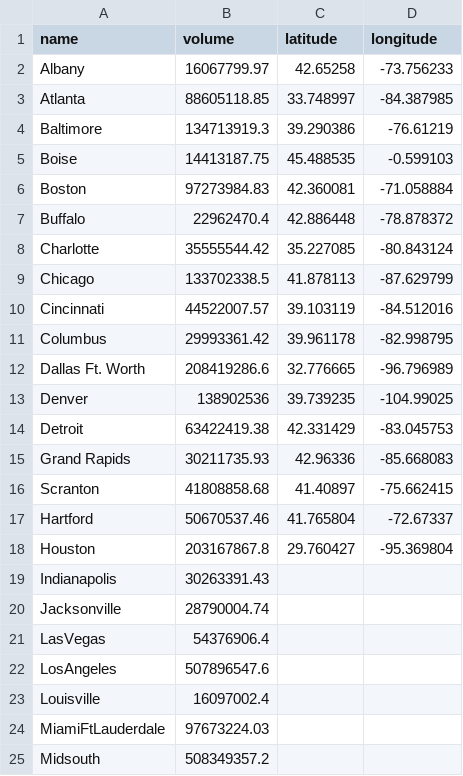
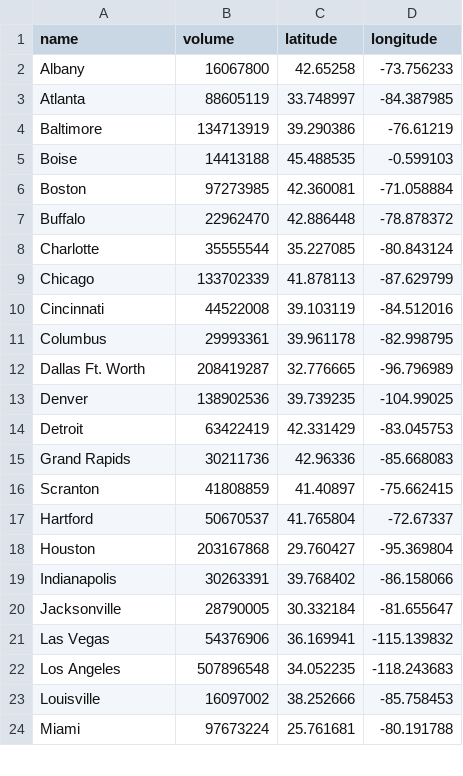
Before and after one commit to bausa/avocado_dataset, a CSV file: avo_data.csv, drawn as a sheet; only a part is shown; the diff covers the shown part only.

Commit message:
Update

```diff
--- a/avo_data.csv
+++ b/avo_data.csv
@@ -1,25 +1,24 @@
 name,volume,latitude,longitude
-Albany,16067799.97,42.65258,-73.756233
-Atlanta,88605118.85,33.748997,-84.387985
-Baltimore,134713919.3,39.290386,-76.61219
-Boise,14413187.75,45.488535,-0.599103
-Boston,97273984.83,42.360081,-71.058884
-Buffalo,22962470.4,42.886448,-78.878372
-Charlotte,35555544.42,35.227085,-80.843124
-Chicago,133702338.5,41.878113,-87.629799
-Cincinnati,44522007.57,39.103119,-84.512016
-Columbus,29993361.42,39.961178,-82.998795
-Dallas Ft. Worth,208419286.6,32.776665,-96.796989
+Albany,16067800,42.65258,-73.756233
+Atlanta,88605119,33.748997,-84.387985
+Baltimore,134713919,39.290386,-76.61219
+Boise,14413188,45.488535,-0.599103
+Boston,97273985,42.360081,-71.058884
+Buffalo,22962470,42.886448,-78.878372
+Charlotte,35555544,35.227085,-80.843124
+Chicago,133702339,41.878113,-87.629799
+Cincinnati,44522008,39.103119,-84.512016
+Columbus,29993361,39.961178,-82.998795
+Dallas Ft. Worth,208419287,32.776665,-96.796989
 Denver,138902536,39.739235,-104.99025
-Detroit,63422419.38,42.331429,-83.045753
-Grand Rapids,30211735.93,42.96336,-85.668083
-Scranton,41808858.68,41.40897,-75.662415
-Hartford,50670537.46,41.765804,-72.67337
-Houston,203167867.8,29.760427,-95.369804
-Indianapolis,30263391.43,,
-Jacksonville,28790004.74,,
-LasVegas,54376906.4,,
-LosAngeles,507896547.6,,
-Louisville,16097002.4,,
-MiamiFtLauderdale,97673224.03,,
-Midsouth,508349357.2,,
+Detroit,63422419,42.331429,-83.045753
+Grand Rapids,30211736,42.96336,-85.668083
+Scranton,41808859,41.40897,-75.662415
+Hartford,50670537,41.765804,-72.67337
+Houston,203167868,29.760427,-95.369804
+Indianapolis,30263391,39.768402,-86.158066
+Jacksonville,28790005,30.332184,-81.655647
+Las Vegas,54376906,36.169941,-115.139832
+Los Angeles,507896548,34.052235,-118.243683
+Louisville,16097002,38.252666,-85.758453
+Miami,97673224,25.761681,-80.191788
```
Also changed, not shown: 9 added rows, 17 removed rows and 32 edited cells elsewhere in this file.
